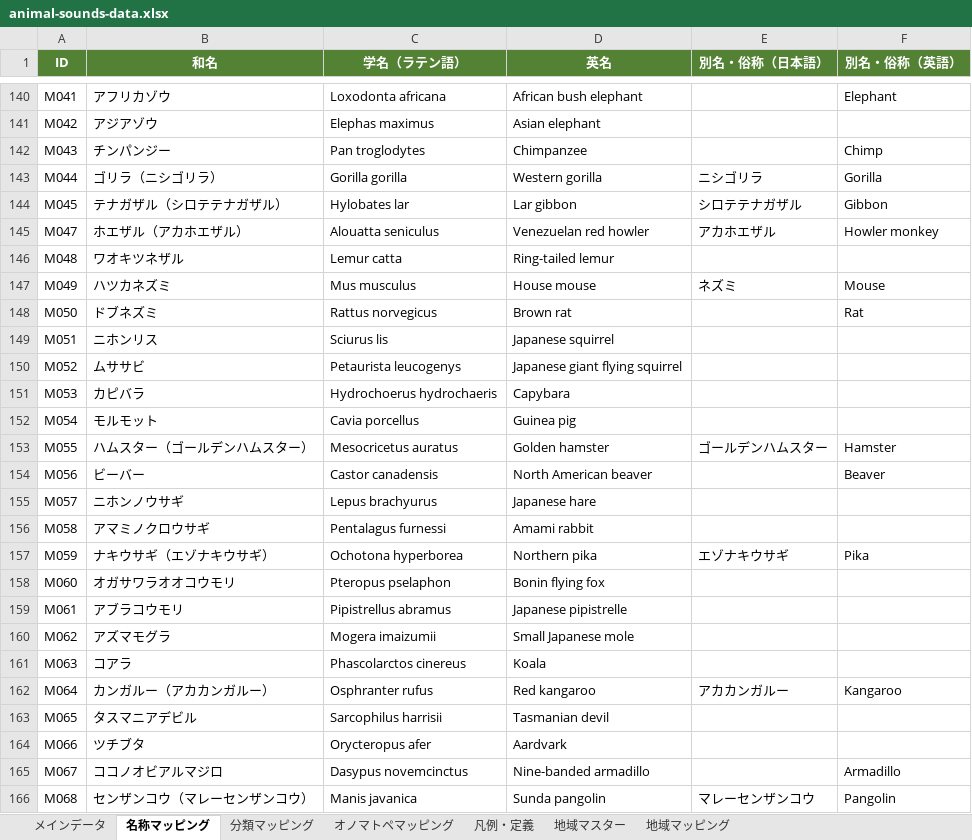
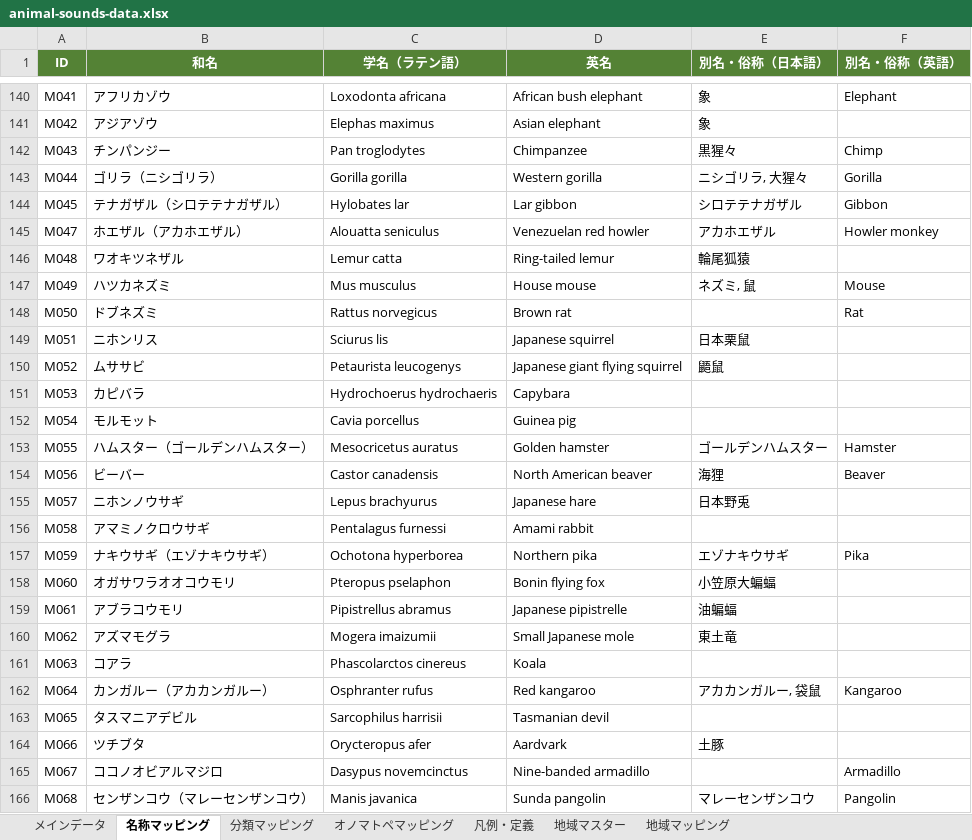
Before and after one commit to semnil/koe-zukan, an Excel workbook: data/animal-sounds-data.xlsx, sheet 名称マッピング, drawn as a sheet; only a part is shown, gaps mark what is left out; values as stored, in another font and other column widths than the file's, no borders; the diff covers the shown part only; the diff names each change by its address in the sheet, - before the commit and + after, or states it on an @@ line.

```diff
--- a/data/animal-sounds-data.xlsx (sheet 名称マッピング)
+++ b/data/animal-sounds-data.xlsx (sheet 名称マッピング)
-E140:E141 (別名・俗称（日本語）): (empty)
+E140:E141 (別名・俗称（日本語）): 象
-E142 (別名・俗称（日本語）): (empty)
+E142 (別名・俗称（日本語）): 黒猩々
-E143 (別名・俗称（日本語）): ニシゴリラ
+E143 (別名・俗称（日本語）): ニシゴリラ, 大猩々
-E146 (別名・俗称（日本語）): (empty)
+E146 (別名・俗称（日本語）): 輪尾狐猿
-E147 (別名・俗称（日本語）): ネズミ
+E147 (別名・俗称（日本語）): ネズミ, 鼠
-E149 (別名・俗称（日本語）): (empty)
+E149 (別名・俗称（日本語）): 日本栗鼠
-E150 (別名・俗称（日本語）): (empty)
+E150 (別名・俗称（日本語）): 鼯鼠
-E154 (別名・俗称（日本語）): (empty)
+E154 (別名・俗称（日本語）): 海狸
-E155 (別名・俗称（日本語）): (empty)
+E155 (別名・俗称（日本語）): 日本野兎
-E158 (別名・俗称（日本語）): (empty)
+E158 (別名・俗称（日本語）): 小笠原大蝙蝠
-E159 (別名・俗称（日本語）): (empty)
+E159 (別名・俗称（日本語）): 油蝙蝠
-E160 (別名・俗称（日本語）): (empty)
+E160 (別名・俗称（日本語）): 東土竜
-E162 (別名・俗称（日本語）): アカカンガルー
+E162 (別名・俗称（日本語）): アカカンガルー, 袋鼠
-E164 (別名・俗称（日本語）): (empty)
+E164 (別名・俗称（日本語）): 土豚
```
Also changed, not shown: 205 edited cells elsewhere in this sheet, 1 other file.
